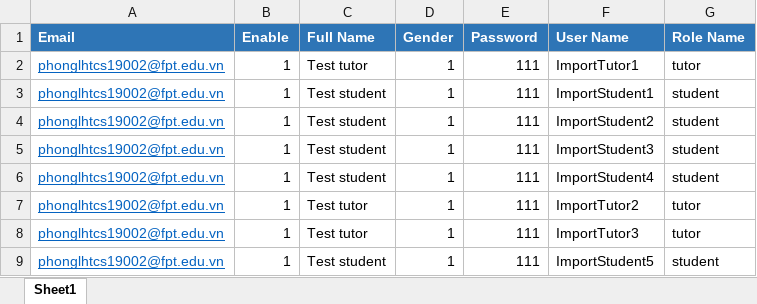
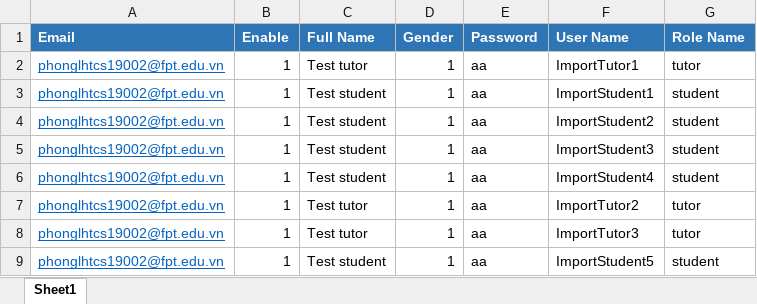
Before and after one commit to FPT01/Enterprise-Web-Software-Development, an Excel workbook: backend/import.xlsx, sheet Sheet1, drawn as a sheet; values as stored, in another font and other column widths than the file's, no borders; the diff names each change by its address in the sheet, - before the commit and + after, or states it on an @@ line.

```diff
--- a/backend/import.xlsx (sheet Sheet1)
+++ b/backend/import.xlsx (sheet Sheet1)
-E2:E9 (Password): 111
+E2:E9 (Password): aa
```
Also changed, not shown: 9 other files.
